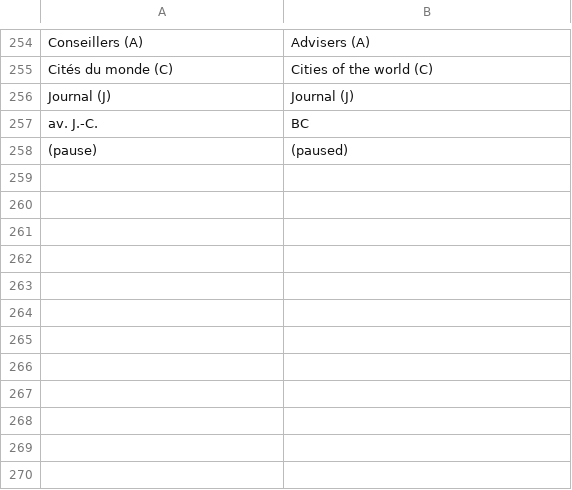
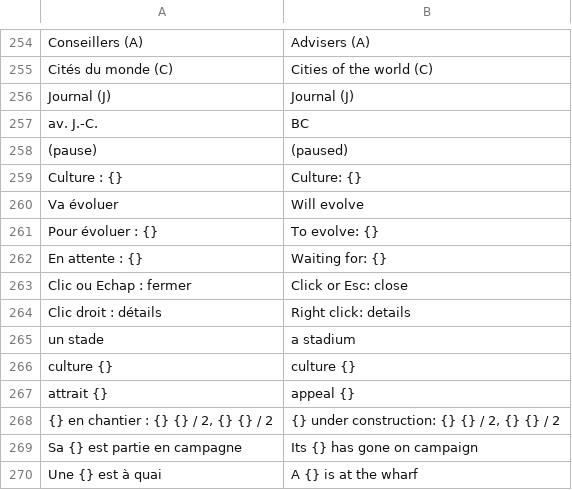
Before and after one commit to jeremielud/olympe, a TSV file: lang/en.tsv, drawn as a sheet; only a part is shown, gaps mark what is left out; the diff names each change by its address in the sheet, - before the commit and + after, or states it on an @@ line.

Commit message:
Multilingue : fiches de bâtiment, évolution des logements, chantiers et infobulles traduits

```diff
--- a/lang/en.tsv
+++ b/lang/en.tsv
+row 259: Culture : {} | Culture: {}
+row 260: Va évoluer | Will evolve
+row 261: Pour évoluer : {} | To evolve: {}
+row 262: En attente : {} | Waiting for: {}
+row 263: Clic ou Echap : fermer | Click or Esc: close
+row 264: Clic droit : détails | Right click: details
+row 265: un stade | a stadium
+row 266: culture {} | culture {}
+row 267: attrait {} | appeal {}
+row 268: {} en chantier : {} {} / 2, {} {} / 2 | {} under construction: {} {} / 2, {} {} / 2
+row 269: Sa {} est partie en campagne | Its {} has gone on campaign
+row 270: Une {} est à quai | A {} is at the wharf
```
Also changed, not shown: lang/eo.tsv, 2 other files.
